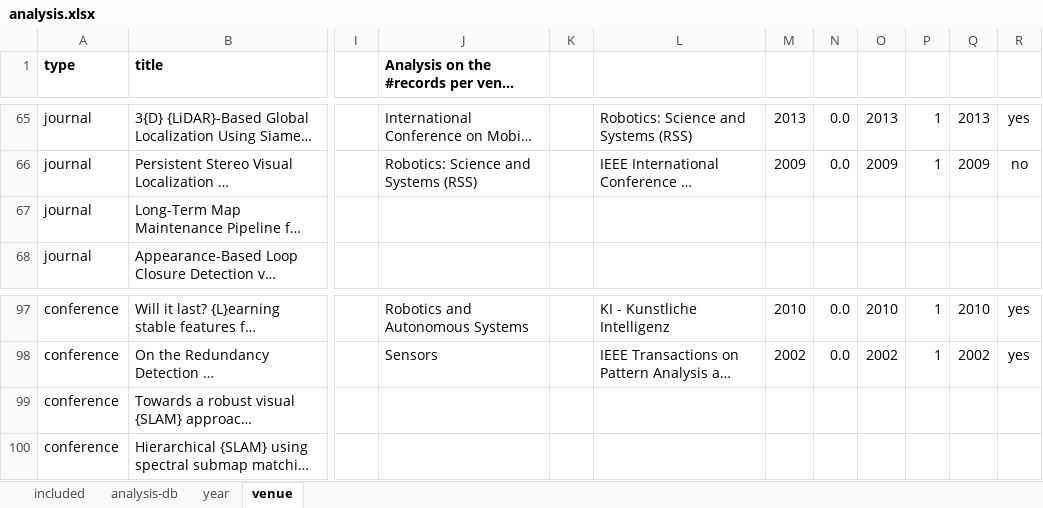
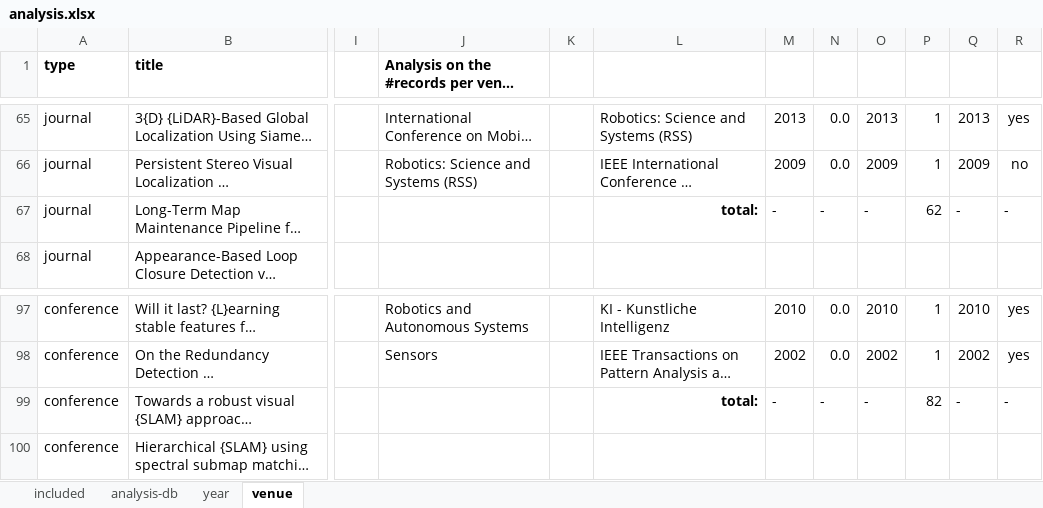
Before and after one commit to sousarbarb/slr-ltlm-mr, an Excel workbook: data/results/analysis.xlsx, sheet venue, drawn as a sheet; only a part is shown, gaps mark what is left out; long unchanged cells end in …; values as stored, in another font and other column widths than the file's, no borders; conditional formats and table styles not drawn; the diff names each change by its address in the sheet, - before the commit and + after, or states it on an @@ line.

Commit message:
Minor dev venues analysis

```diff
--- a/data/results/analysis.xlsx (sheet venue)
+++ b/data/results/analysis.xlsx (sheet venue)
-L67: (empty)
+L67: total:
-M67: (empty)
+M67: -
-N67: (empty)
+N67: -
-O67: (empty)
+O67: -
-P67: (empty)
+P67: 62
-Q67: (empty)
+Q67: -
-R67: (empty)
+R67: -
-L99: (empty)
+L99: total:
-M99: (empty)
+M99: -
-N99: (empty)
+N99: -
-O99: (empty)
+O99: -
-P99: (empty)
+P99: 82
-Q99: (empty)
+Q99: -
-R99: (empty)
+R99: -
```
